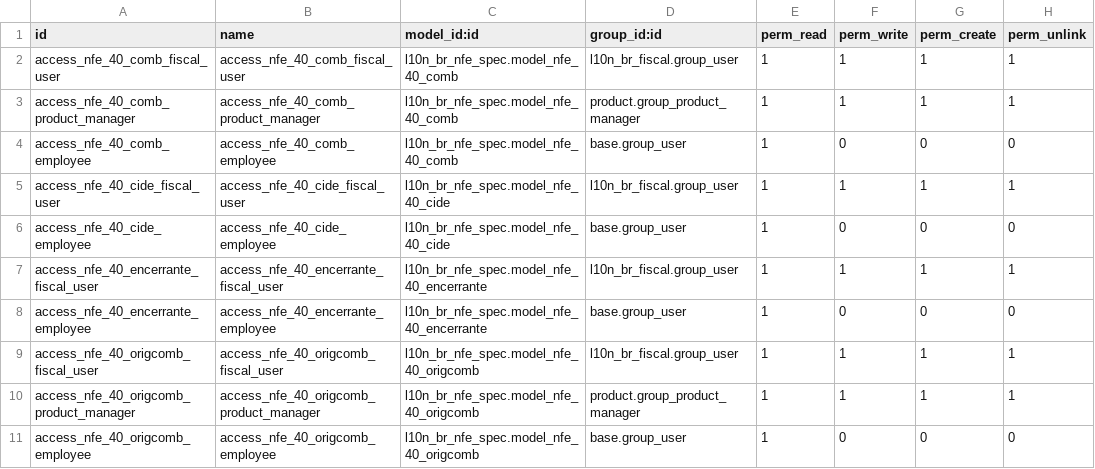
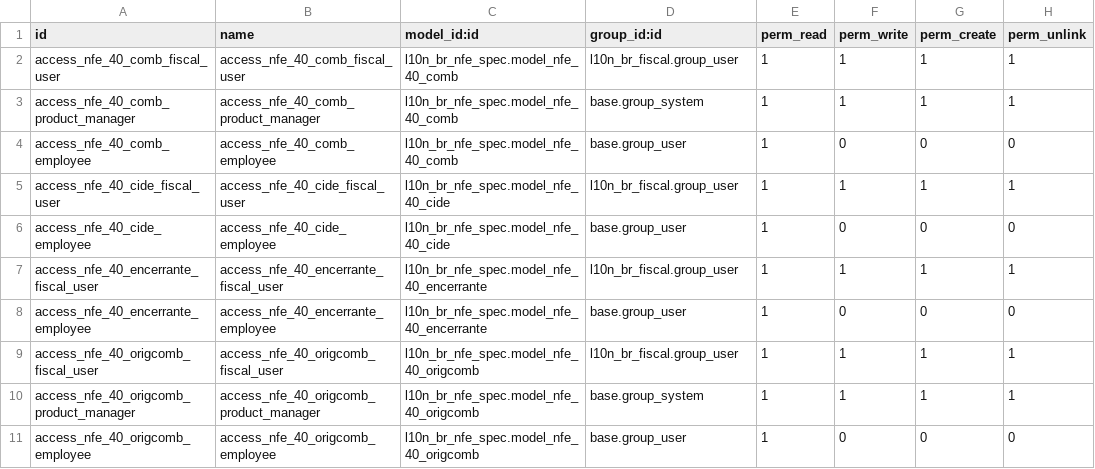
Before and after one commit to kmee/l10n-brazil-fiscal-contrib, a CSV file: l10n_br_nfe_comb/security/ir.model.access.csv, drawn as a sheet.

```diff
--- a/l10n_br_nfe_comb/security/ir.model.access.csv
+++ b/l10n_br_nfe_comb/security/ir.model.access.csv
@@ -2,3 +2,3 @@ id,name,model_id:id,group_id:id,perm_read,perm_write,perm_create,perm_unlink
 access_nfe_40_comb_fiscal_user,access_nfe_40_comb_fiscal_user,l10n_br_nfe_spec.model_nfe_40_comb,l10n_br_fiscal.group_user,1,1,1,1
-access_nfe_40_comb_product_manager,access_nfe_40_comb_product_manager,l10n_br_nfe_spec.model_nfe_40_comb,product.group_product_manager,1,1,1,1
+access_nfe_40_comb_product_manager,access_nfe_40_comb_product_manager,l10n_br_nfe_spec.model_nfe_40_comb,base.group_system,1,1,1,1
 access_nfe_40_comb_employee,access_nfe_40_comb_employee,l10n_br_nfe_spec.model_nfe_40_comb,base.group_user,1,0,0,0
@@ -9,3 +9,3 @@ access_nfe_40_encerrante_employee,access_nfe_40_encerrante_employee,l10n_br_nfe_
 access_nfe_40_origcomb_fiscal_user,access_nfe_40_origcomb_fiscal_user,l10n_br_nfe_spec.model_nfe_40_origcomb,l10n_br_fiscal.group_user,1,1,1,1
-access_nfe_40_origcomb_product_manager,access_nfe_40_origcomb_product_manager,l10n_br_nfe_spec.model_nfe_40_origcomb,product.group_product_manager,1,1,1,1
+access_nfe_40_origcomb_product_manager,access_nfe_40_origcomb_product_manager,l10n_br_nfe_spec.model_nfe_40_origcomb,base.group_system,1,1,1,1
 access_nfe_40_origcomb_employee,access_nfe_40_origcomb_employee,l10n_br_nfe_spec.model_nfe_40_origcomb,base.group_user,1,0,0,0
```
Also changed, not shown: 6 other files.
